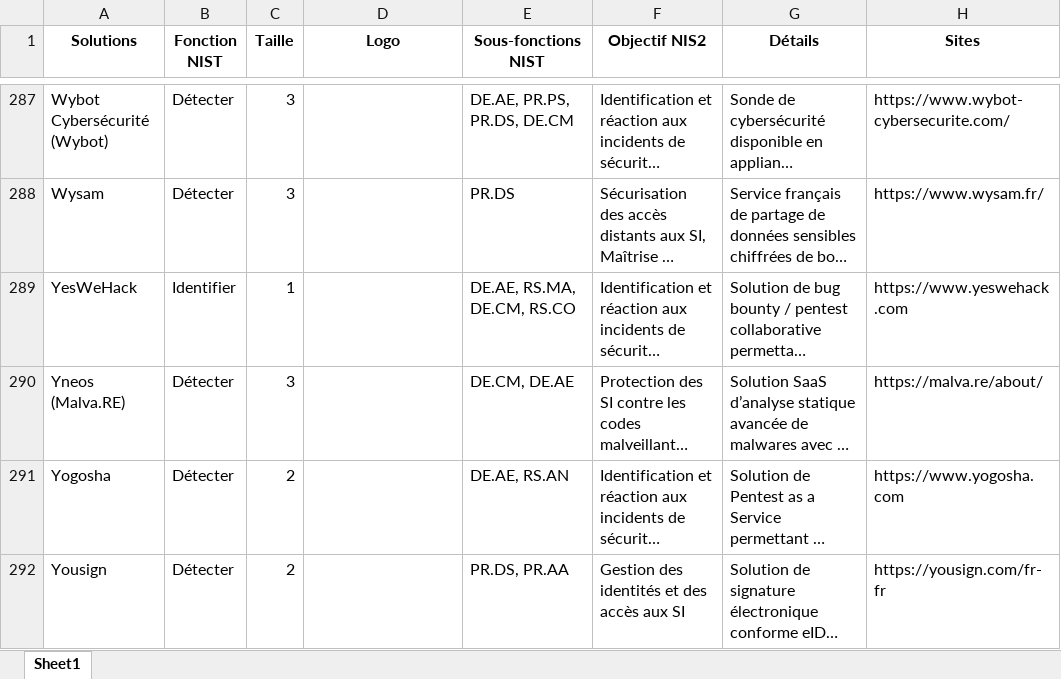
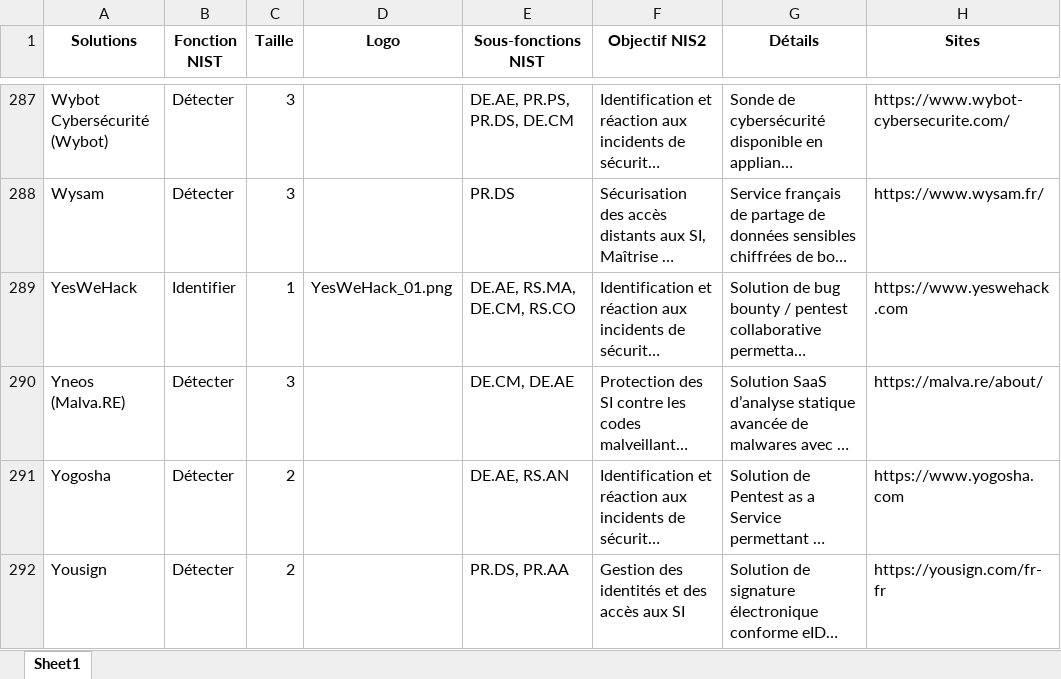
Before and after one commit to Hexatrust/cyberpanorama, an Excel workbook: assets/solutions.xlsx, sheet Sheet1, drawn as a sheet; only a part is shown, gaps mark what is left out; long unchanged cells end in …; values as stored, in another font and other column widths than the file's, no borders; the diff names each change by its address in the sheet, - before the commit and + after, or states it on an @@ line.

```diff
--- a/assets/solutions.xlsx (sheet Sheet1)
+++ b/assets/solutions.xlsx (sheet Sheet1)
-D289 (Logo): (empty)
+D289 (Logo): YesWeHack_01.png
```
Also changed, not shown: 2 other files.
